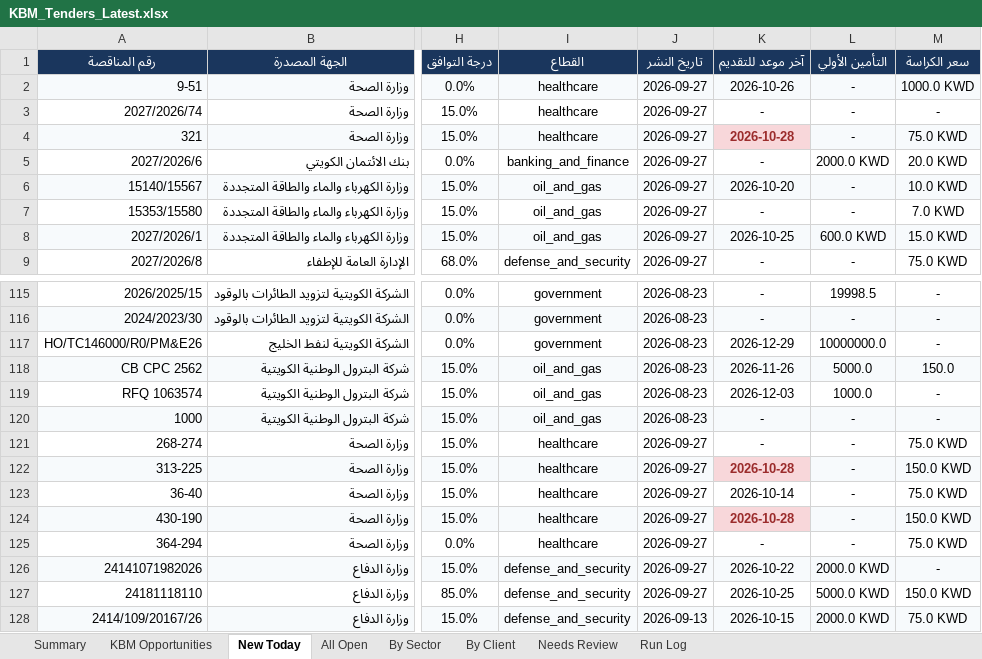
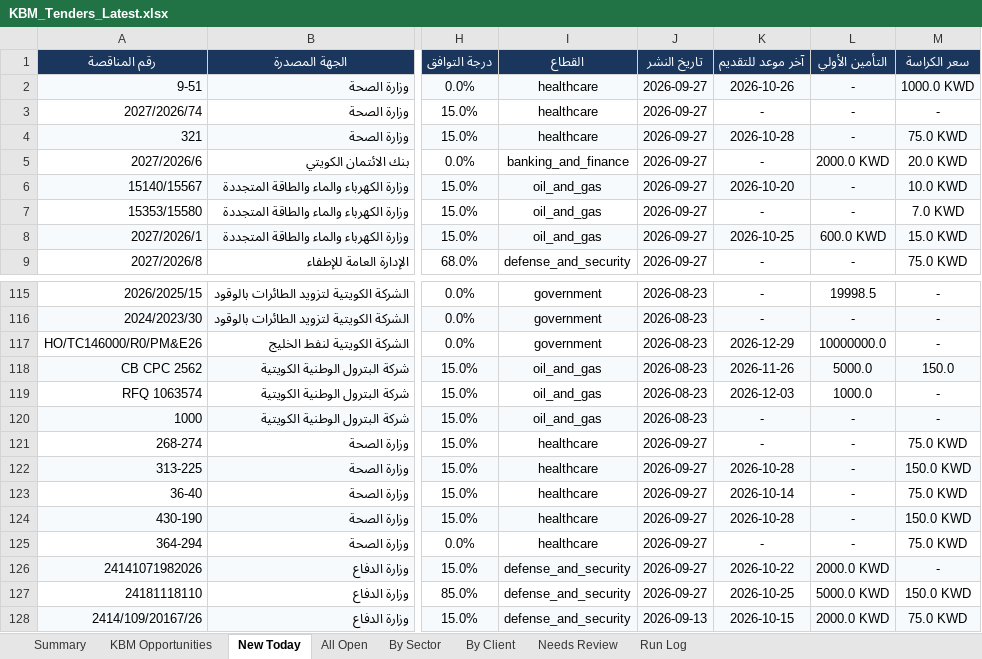
Before and after one commit to 6439144/KBM_TenderScout, an Excel workbook: output/reports/KBM_Tenders_Latest.xlsx, sheet New Today, drawn as a sheet; only a part is shown, gaps mark what is left out; values as stored, in another font and other column widths than the file's, no borders; the diff names each change by its address in the sheet, - before the commit and + after, or states it on an @@ line.

```diff
--- a/output/reports/KBM_Tenders_Latest.xlsx (sheet New Today)
+++ b/output/reports/KBM_Tenders_Latest.xlsx (sheet New Today)
@@ K4 fill: #F8D7DA → #F7FAFC, bold: on → off, text colour: #9B2C2C → black @@
@@ K122 fill: #F8D7DA → #F7FAFC, bold: on → off, text colour: #9B2C2C → black @@
@@ K124 fill: #F8D7DA → #F7FAFC, bold: on → off, text colour: #9B2C2C → black @@
```
Also changed, not shown: sheet All Open, sheet By Sector, sheet By Client, sheet Run Log, sheet Summary, 1 other file.
